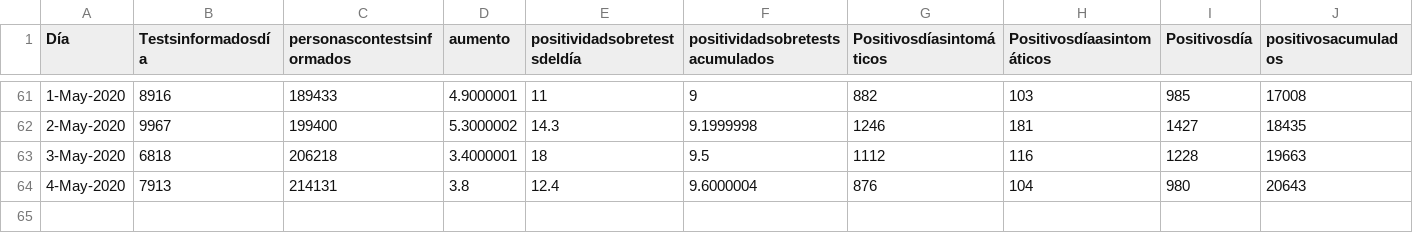
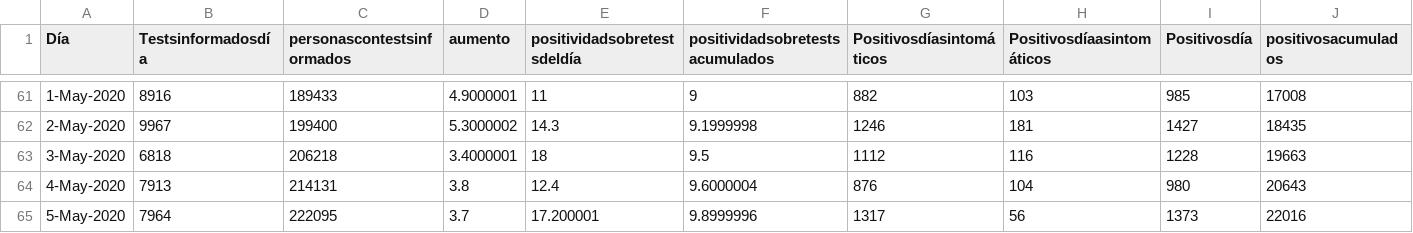
Before and after one commit to tresquintos/tresquintos.github.io, a CSV file: files/covid19_chile_hospitalario.csv, drawn as a sheet; only a part is shown, gaps mark what is left out; rows hold the shown columns only; the diff names each change by its address in the sheet, - before the commit and + after, or states it on an @@ line.

Commit message:
covid19

```diff
--- a/files/covid19_chile_hospitalario.csv
+++ b/files/covid19_chile_hospitalario.csv
+row 65: 5-May-2020 | 7964 | 222095 | 3.7 | 17.200001 | 9.8999996 | 1317 | 56 | 1373 | 22016
```
Also changed, not shown: 3 other files.
